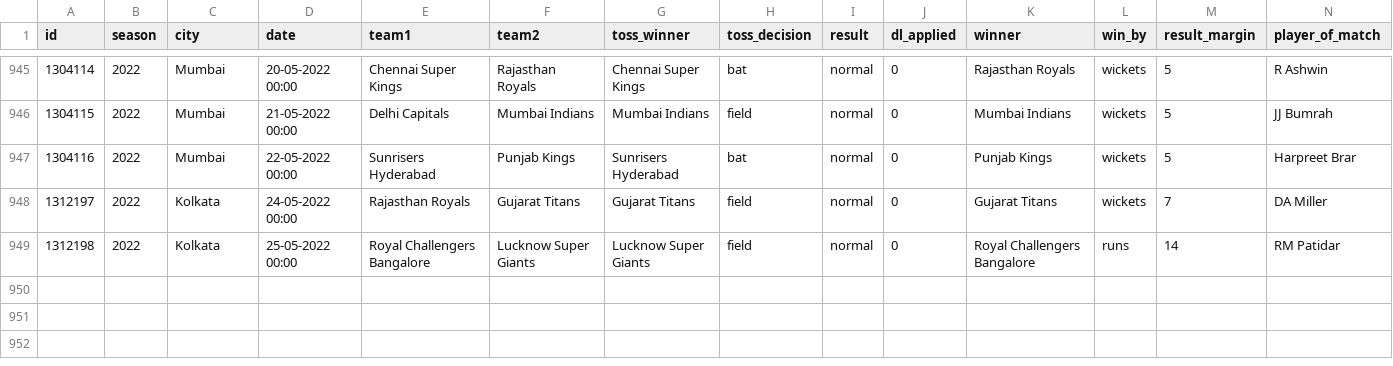
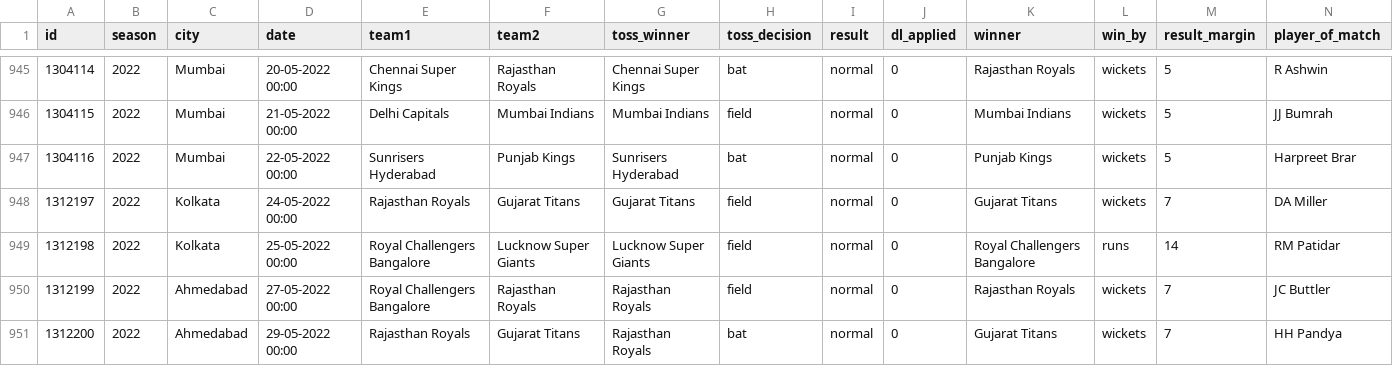
Before and after one commit to gau-jet/IPLStats, a CSV file: data/matches.csv, drawn as a sheet; only a part is shown, gaps mark what is left out; rows hold the shown columns only; the diff names each change by its address in the sheet, - before the commit and + after, or states it on an @@ line.

Commit message:
updated data for all matches played in 2022

```diff
--- a/data/matches.csv
+++ b/data/matches.csv
+row 950: 1312199 | 2022 | Ahmedabad | 27-05-2022 00:00 | Royal Challengers Bangalore | Rajasthan Royals | Rajasthan Royals | field | normal | 0 | Rajasthan Royals | wickets | 7 | JC Buttler
+row 951: 1312200 | 2022 | Ahmedabad | 29-05-2022 00:00 | Rajasthan Royals | Gujarat Titans | Rajasthan Royals | bat | normal | 0 | Gujarat Titans | wickets | 7 | HH Pandya
```
Also changed, not shown: data/Player Profile.csv.
